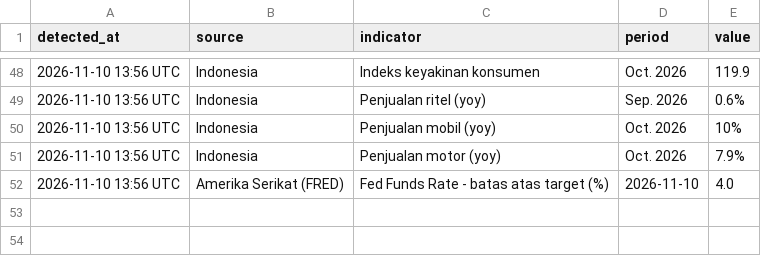
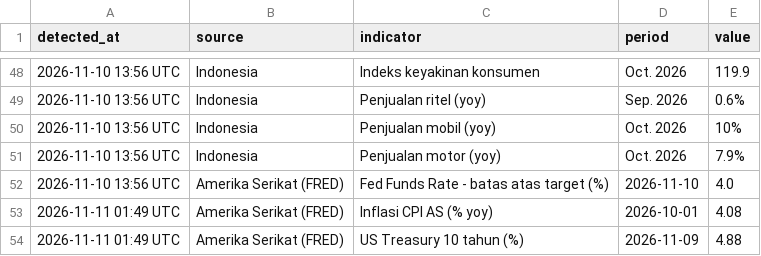
Before and after one commit to vsi-bot/econ-update--bot, a CSV file: data/history.csv, drawn as a sheet; only a part is shown, gaps mark what is left out.

Commit message:
data: update 2026-11-11 01:49 UTC

```diff
--- a/data/history.csv
+++ b/data/history.csv
@@ -52 +52,3 @@ detected_at,source,indicator,period,value
 2026-11-10 13:56 UTC,Amerika Serikat (FRED),Fed Funds Rate - batas atas target (%),2026-11-10,4.0
+2026-11-11 01:49 UTC,Amerika Serikat (FRED),Inflasi CPI AS (% yoy),2026-10-01,4.08
+2026-11-11 01:49 UTC,Amerika Serikat (FRED),US Treasury 10 tahun (%),2026-11-09,4.88
```
Also changed, not shown: 3 other files.
